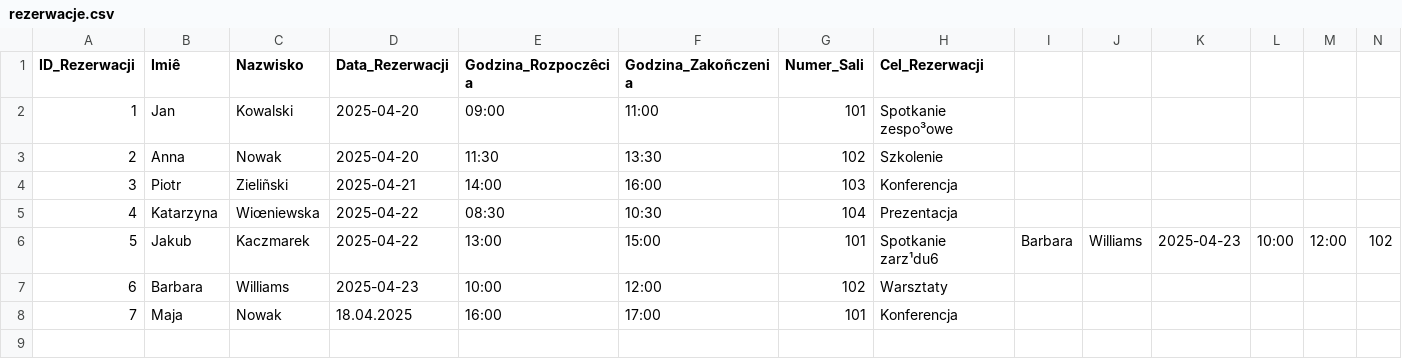
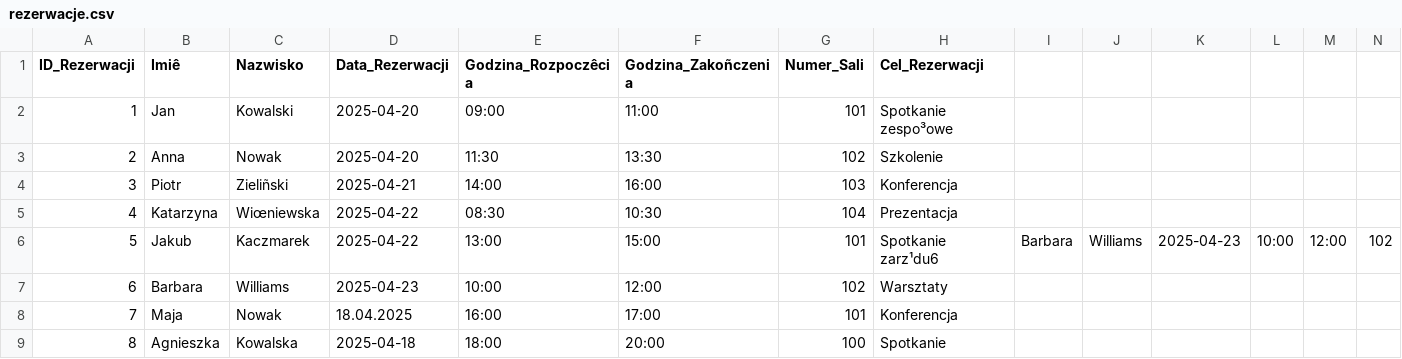
Before and after one commit to 10Nikus/Zarz-dzanie-rezerwacjami-sal, a CSV file: Rezerwacja sal/rezerwacje.csv, drawn as a sheet; only a part is shown; rows hold the shown columns only; the diff names each change by its address in the sheet, - before the commit and + after, or states it on an @@ line.

Commit message:
Aktualizacja wpisywania rezerwacji - dane pobierane od użytkownika

```diff
--- a/Rezerwacja sal/rezerwacje.csv
+++ b/Rezerwacja sal/rezerwacje.csv
+row 9: 8 | Agnieszka | Kowalska | 2025-04-18 | 18:00 | 20:00 | 100 | Spotkanie
```
Also changed, not shown: 1 other file.
